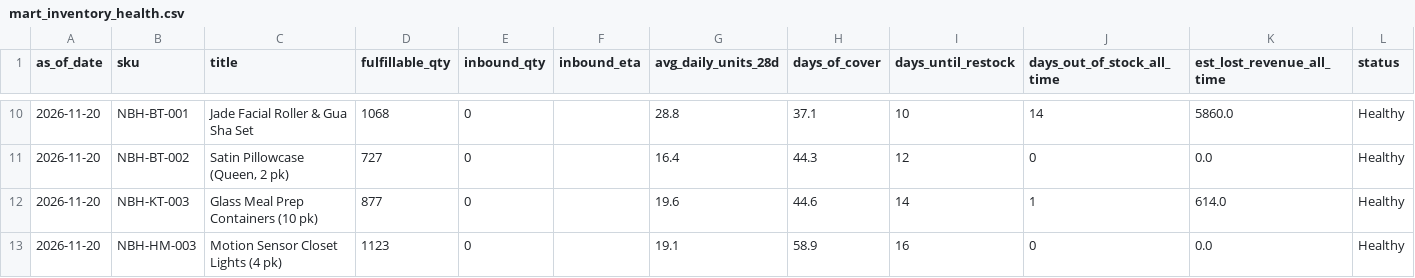
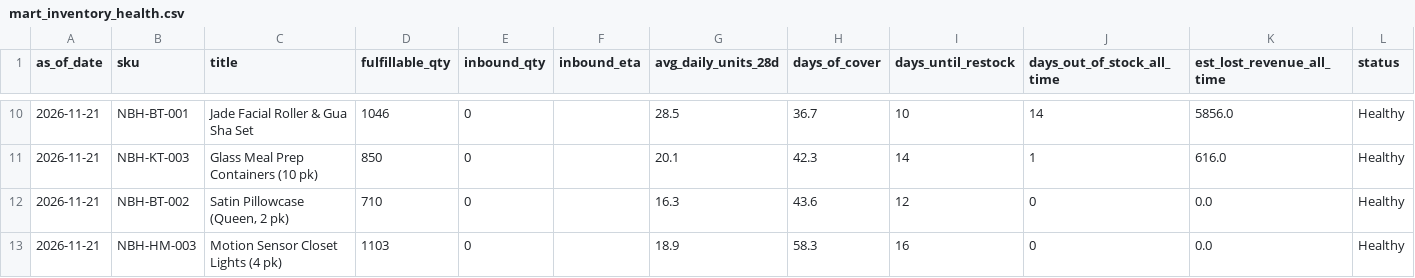
Before and after one commit to Ashleysdata/amazon_seller_analytics, a CSV file: data/marts/mart_inventory_health.csv, drawn as a sheet; only a part is shown, gaps mark what is left out; the diff covers the shown part only.

```diff
--- a/data/marts/mart_inventory_health.csv
+++ b/data/marts/mart_inventory_health.csv
@@ -10,4 +10,4 @@ as_of_date,sku,title,fulfillable_qty,inbound_qty,inbound_eta,avg_daily_units_28d
-2026-11-20,NBH-BT-001,Jade Facial Roller & Gua Sha Set,1068,0,,28.8,37.1,10,14,5860.0,Healthy
-2026-11-20,NBH-BT-002,"Satin Pillowcase (Queen, 2 pk)",727,0,,16.4,44.3,12,0,0.0,Healthy
-2026-11-20,NBH-KT-003,Glass Meal Prep Containers (10 pk),877,0,,19.6,44.6,14,1,614.0,Healthy
-2026-11-20,NBH-HM-003,Motion Sensor Closet Lights (4 pk),1123,0,,19.1,58.9,16,0,0.0,Healthy
+2026-11-21,NBH-BT-001,Jade Facial Roller & Gua Sha Set,1046,0,,28.5,36.7,10,14,5856.0,Healthy
+2026-11-21,NBH-KT-003,Glass Meal Prep Containers (10 pk),850,0,,20.1,42.3,14,1,616.0,Healthy
+2026-11-21,NBH-BT-002,"Satin Pillowcase (Queen, 2 pk)",710,0,,16.3,43.6,12,0,0.0,Healthy
+2026-11-21,NBH-HM-003,Motion Sensor Closet Lights (4 pk),1103,0,,18.9,58.3,16,0,0.0,Healthy
```
Also changed, not shown: 38 edited cells elsewhere in this file, data/marts/fct_daily_sku.csv, data/marts/mart_campaign_actions.csv, 7 other files.
